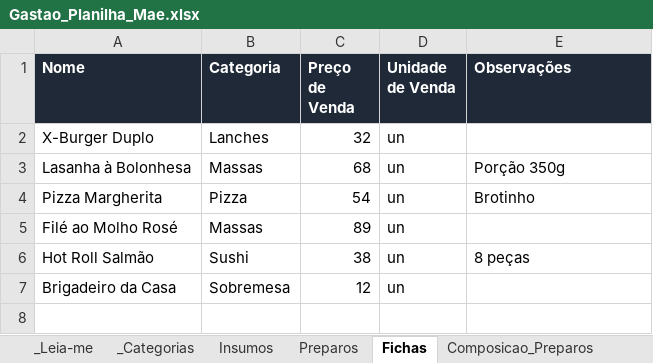
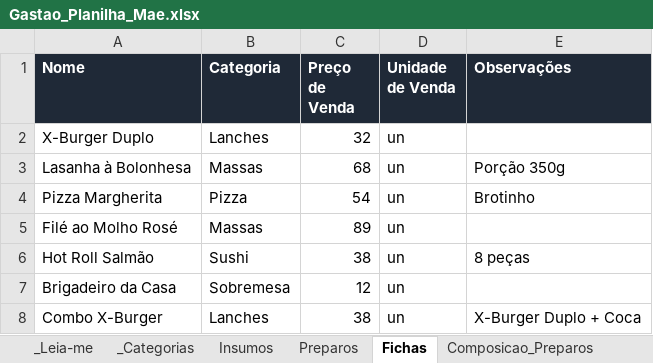
Before and after one commit to diegodsbernardi/Gastao, an Excel workbook: gastao-app/public/Gastao_Planilha_Mae.xlsx, sheet Fichas, drawn as a sheet; values as stored, in another font and other column widths than the file's, no borders; the diff names each change by its address in the sheet, - before the commit and + after, or states it on an @@ line.

```diff
--- a/gastao-app/public/Gastao_Planilha_Mae.xlsx (sheet Fichas)
+++ b/gastao-app/public/Gastao_Planilha_Mae.xlsx (sheet Fichas)
+row 8: Combo X-Burger | Lanches | 38 | un | X-Burger Duplo + Coca
```
Also changed, not shown: sheet _Leia-me, sheet Composicao_Fichas, 4 other files.
